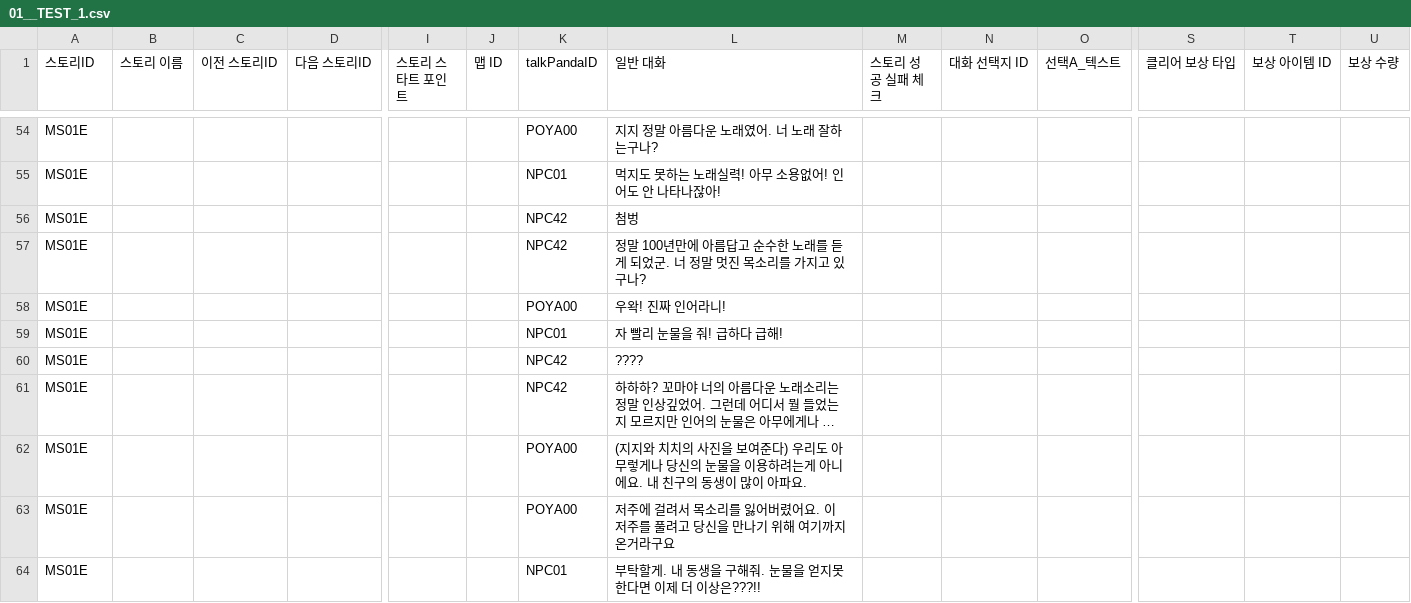
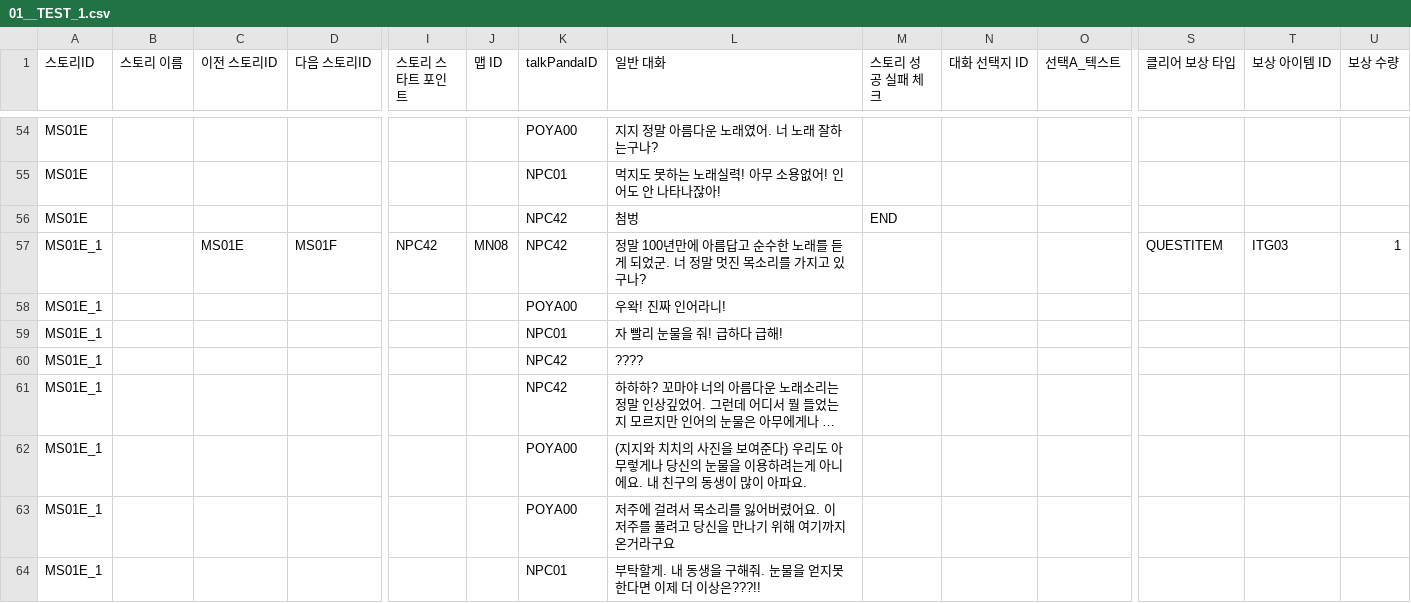
Before and after one commit to dlackdanr777/Project-Panda, a CSV file: Assets/Resources/01__TEST_1.csv, drawn as a sheet; only a part is shown, gaps mark what is left out; long unchanged cells end in …; removed rows and columns are numbered as before the commit, all else as after; rows hold the shown columns only; the diff covers the shown part only; the diff names each change by its address in the sheet, - before the commit and + after, or states it on an @@ line.

```diff
--- a/Assets/Resources/01__TEST_1.csv
+++ b/Assets/Resources/01__TEST_1.csv
-M56 (스토리 성공 실패 체크): (empty)
+M56 (스토리 성공 실패 체크): END
-row 57: MS01E |  |  |  |  |  | NPC42 | 정말 100년만에 아름답고 순수한 노래를 듣게 되었군. 너 정말 멋진 목소리를 가지고 있구나?
+row 57: MS01E_1 |  | MS01E | MS01F | NPC42 | MN08 | NPC42 | 정말 100년만에 아름답고 순수한 노래를 듣게 되었군. 너 정말 멋진 목소리를 가지고 있구나? |  |  |  | QUESTITEM | ITG03 | 1
-A58:A64 (스토리ID): MS01E
+A58:A64 (스토리ID): MS01E_1
```
Also changed, not shown: 35 edited cells elsewhere in this file, 13 other files.
